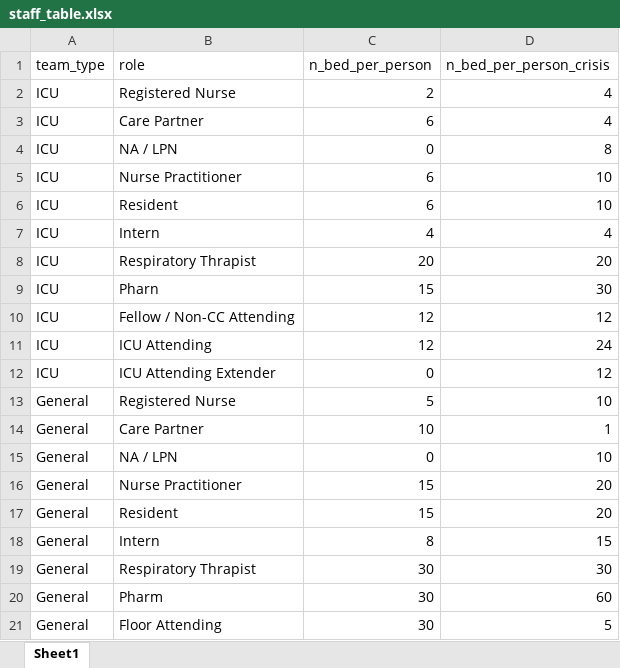
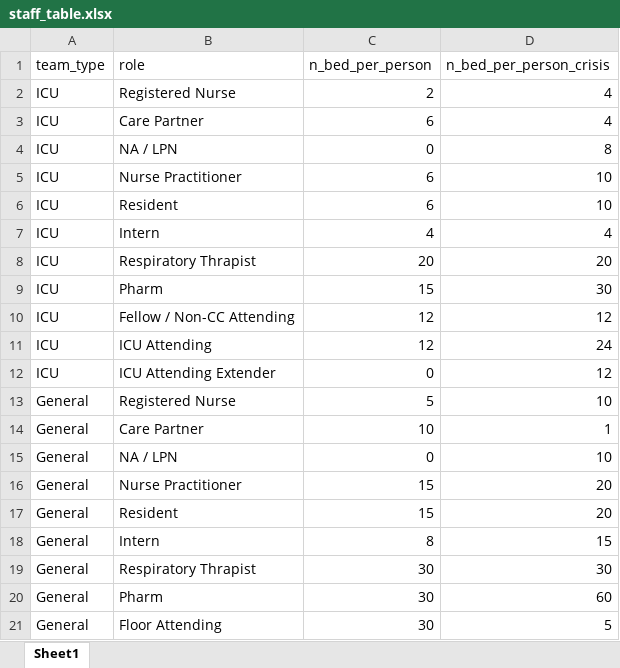
Before and after one commit to UMCSTaR/staff_projection, an Excel workbook: data/staff_table.xlsx, sheet Sheet1, drawn as a sheet; values as stored, in another font and other column widths than the file's, no borders; the diff names each change by its address in the sheet, - before the commit and + after, or states it on an @@ line.

```diff
--- a/data/staff_table.xlsx (sheet Sheet1)
+++ b/data/staff_table.xlsx (sheet Sheet1)
-B9 (role): Pharn
+B9 (role): Pharm
```
Also changed, not shown: 1 other file.
